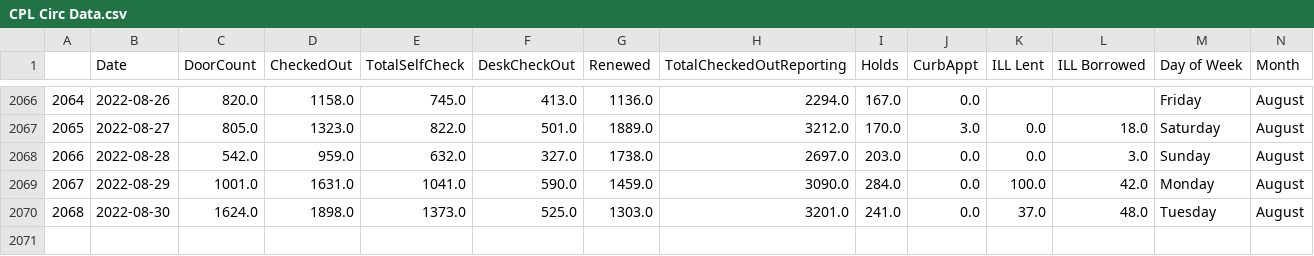
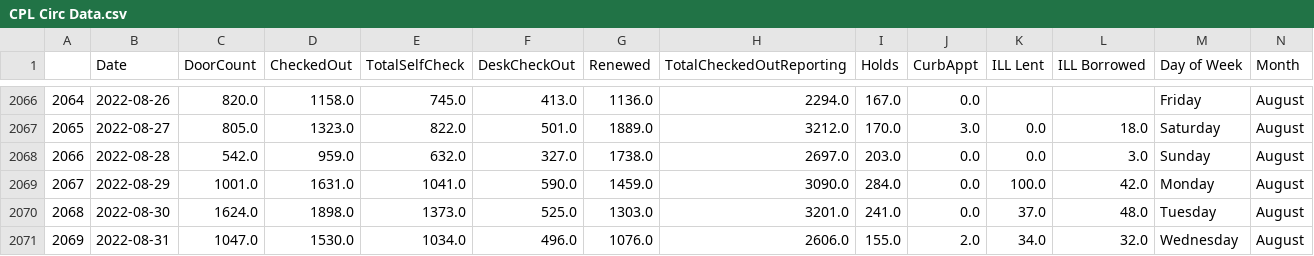
Before and after one commit to CPLInformationTechnology/CPLCircShinyDashboardData, a CSV file: CPL Circ Data.csv, drawn as a sheet; only a part is shown, gaps mark what is left out; rows hold the shown columns only; the diff names each change by its address in the sheet, - before the commit and + after, or states it on an @@ line.

Commit message:
Update CPL Circ Data.csv

```diff
--- a/CPL Circ Data.csv
+++ b/CPL Circ Data.csv
+row 2071: 2069 | 2022-08-31 | 1047.0 | 1530.0 | 1034.0 | 496.0 | 1076.0 | 2606.0 | 155.0 | 2.0 | 34.0 | 32.0 | Wednesday | August
```
